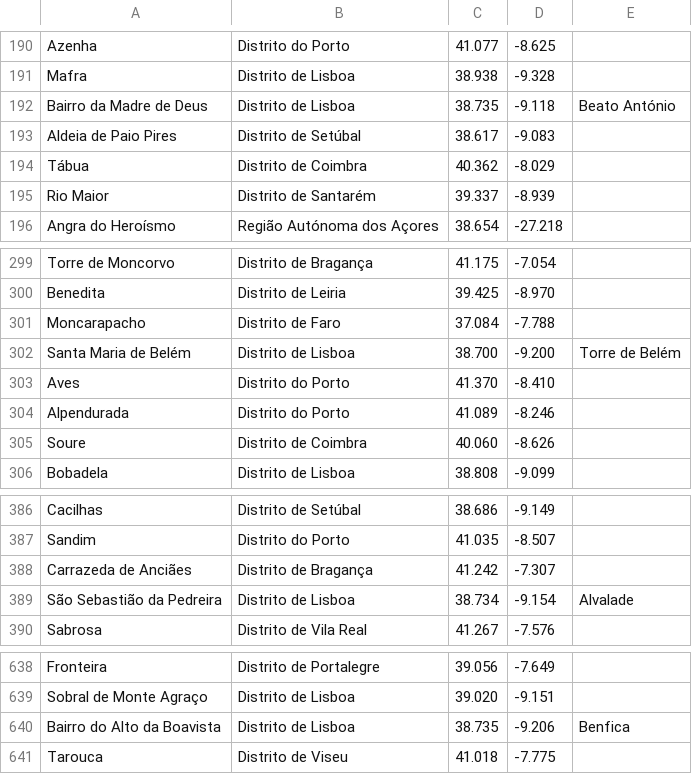
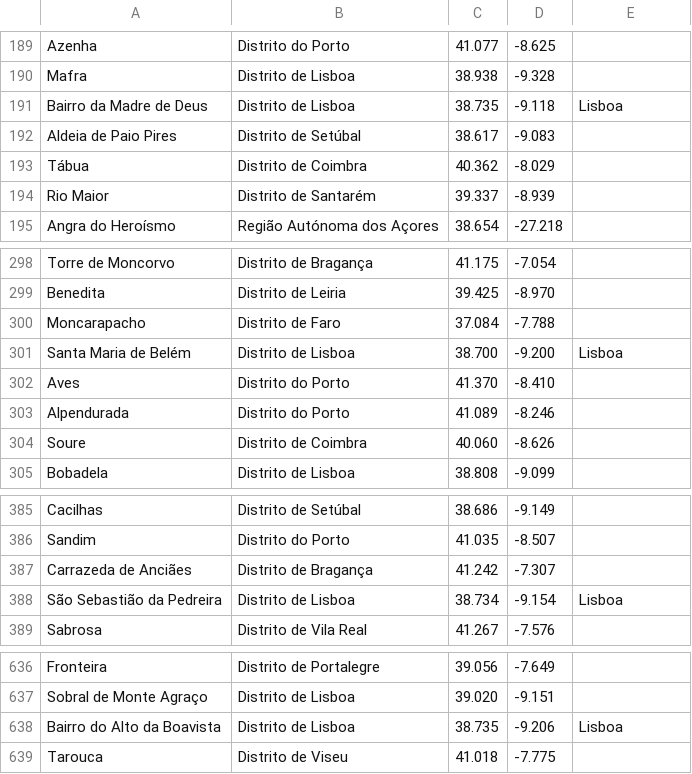
Before and after one commit to Alergeek-Ventures/tcg-cheap, a TSV file: priv/geo/portugal.tsv, drawn as a sheet; only a part is shown, gaps mark what is left out; the diff covers the shown part only.

```diff
--- a/priv/geo/portugal.tsv
+++ b/priv/geo/portugal.tsv
@@ -191,3 +190,3 @@ Azenha	Distrito do Porto	41.077	-8.625
 Mafra	Distrito de Lisboa	38.938	-9.328	
-Bairro da Madre de Deus	Distrito de Lisboa	38.735	-9.118	Beato António
+Bairro da Madre de Deus	Distrito de Lisboa	38.735	-9.118	Lisboa
 Aldeia de Paio Pires	Distrito de Setúbal	38.617	-9.083	
@@ -301,3 +300,3 @@ Benedita	Distrito de Leiria	39.425	-8.970
 Moncarapacho	Distrito de Faro	37.084	-7.788	
-Santa Maria de Belém	Distrito de Lisboa	38.700	-9.200	Torre de Belém
+Santa Maria de Belém	Distrito de Lisboa	38.700	-9.200	Lisboa
 Aves	Distrito do Porto	41.370	-8.410	
@@ -388,3 +387,3 @@ Sandim	Distrito do Porto	41.035	-8.507
 Carrazeda de Anciães	Distrito de Bragança	41.242	-7.307	
-São Sebastião da Pedreira	Distrito de Lisboa	38.734	-9.154	Alvalade
+São Sebastião da Pedreira	Distrito de Lisboa	38.734	-9.154	Lisboa
 Sabrosa	Distrito de Vila Real	41.267	-7.576	
@@ -639,3 +637,3 @@ Fronteira	Distrito de Portalegre	39.056	-7.649
 Sobral de Monte Agraço	Distrito de Lisboa	39.020	-9.151	
-Bairro do Alto da Boavista	Distrito de Lisboa	38.735	-9.206	Benfica
+Bairro do Alto da Boavista	Distrito de Lisboa	38.735	-9.206	Lisboa
 Tarouca	Distrito de Viseu	41.018	-7.775	
```
Also changed, not shown: 2 removed rows and 4 edited cells elsewhere in this file, priv/geo/croatia.tsv, priv/geo/netherlands.tsv, 2 other files.
